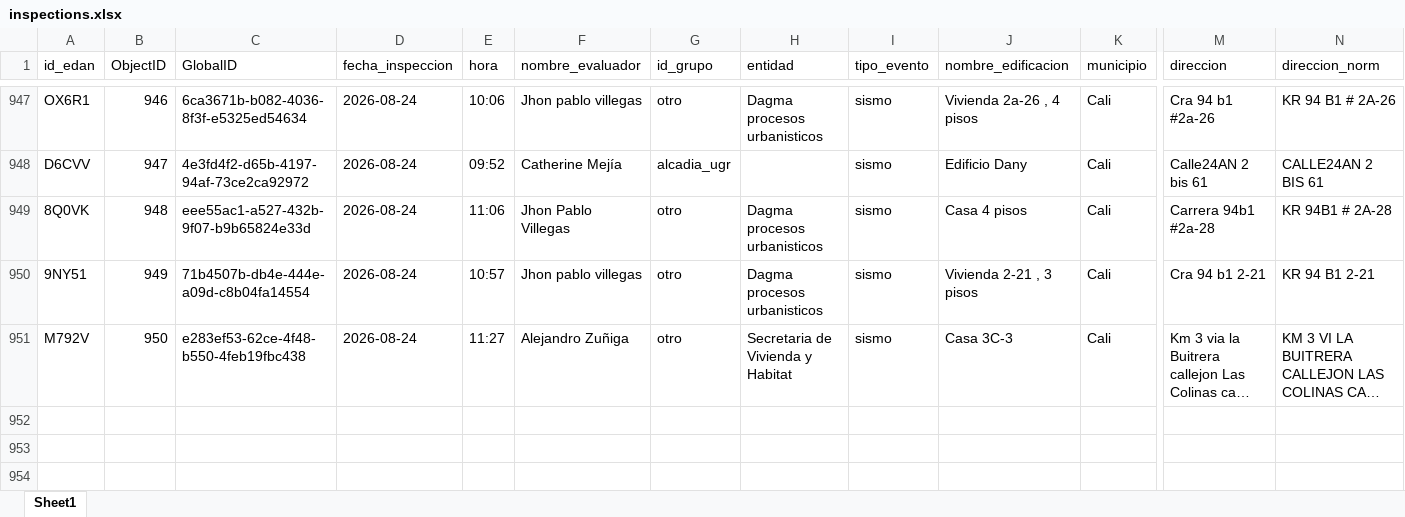
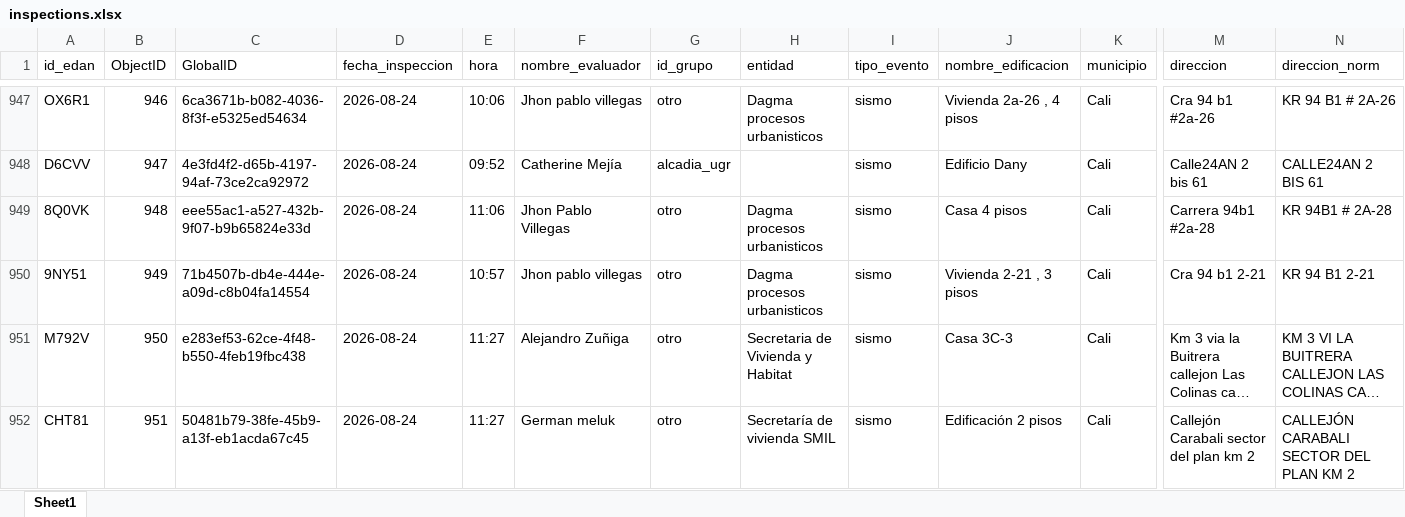
Before and after one commit to Juanpgm/sismo-cali-dashboard, an Excel workbook: web/data/inspections.xlsx, sheet Sheet1, drawn as a sheet; only a part is shown, gaps mark what is left out; long unchanged cells end in …; values as stored, in another font and other column widths than the file's, no borders; rows hold the shown columns only; the diff names each change by its address in the sheet, - before the commit and + after, or states it on an @@ line.

Commit message:
chore: refresh dashboard data (auto)

```diff
--- a/web/data/inspections.xlsx (sheet Sheet1)
+++ b/web/data/inspections.xlsx (sheet Sheet1)
+row 952: CHT81 | 951 | 50481b79-38fe-45b9-a13f-eb1acda67c45 | 2026-08-24 | 11:27 | German meluk | otro | Secretaría de vivienda SMIL | sismo | Edificación 2 pisos | Cali | Callejón Carabali sector del plan km 2 | CALLEJÓN CARABALI SECTOR DEL PLAN KM 2
```
Also changed, not shown: 2 other files.
